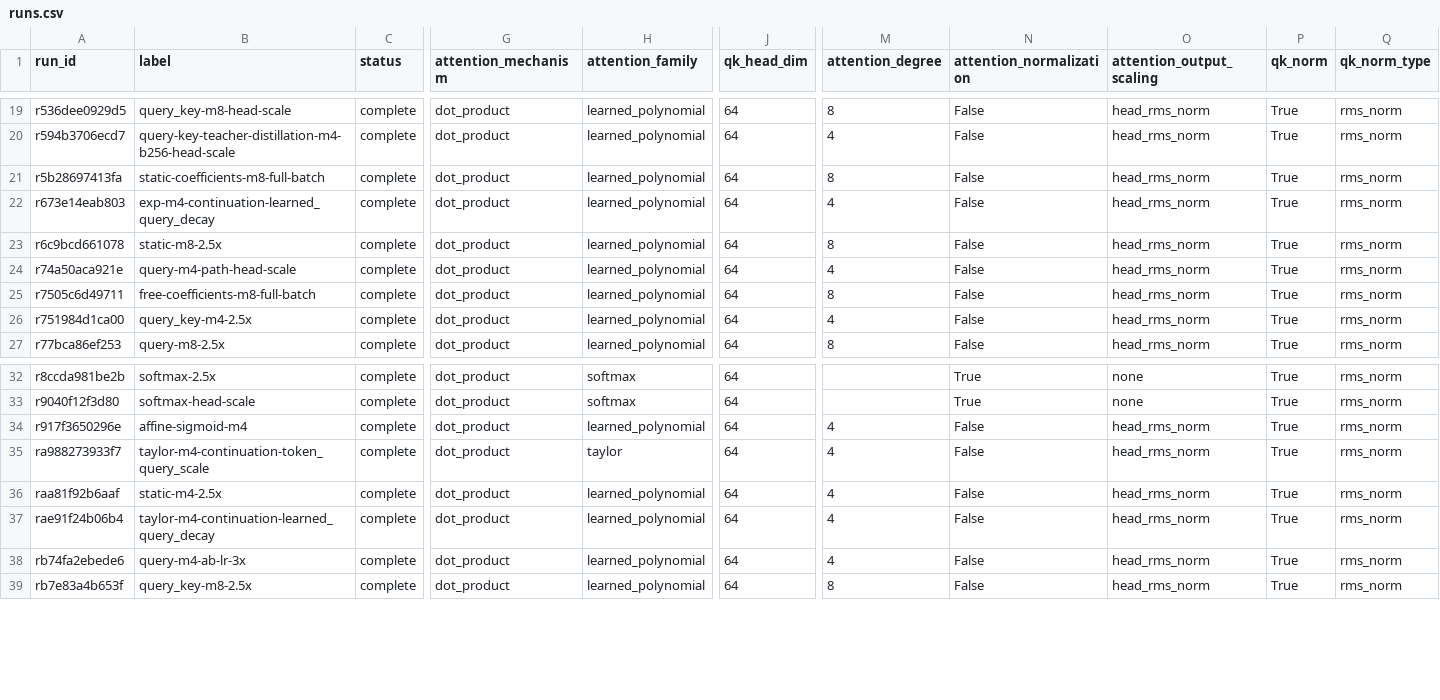
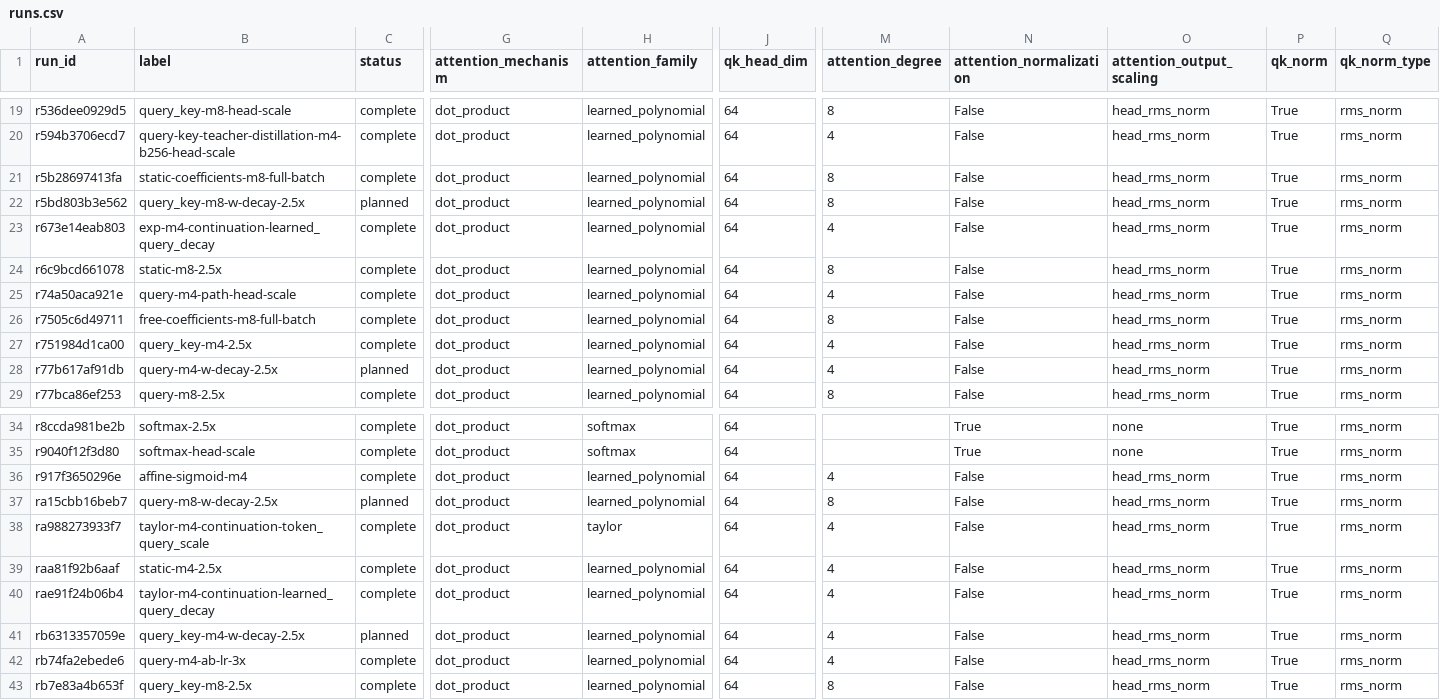
Before and after one commit to rafaelhanashiro/functional-memory, a CSV file: experiments/transformer_200m_4b/runs.csv, drawn as a sheet; only a part is shown, gaps mark what is left out; rows hold the shown columns only; the diff names each change by its address in the sheet, - before the commit and + after, or states it on an @@ line.

```diff
--- a/experiments/transformer_200m_4b/runs.csv
+++ b/experiments/transformer_200m_4b/runs.csv
+row 22: r5bd803b3e562 | query_key-m8-w-decay-2.5x | planned | dot_product | learned_polynomial | 64 | 8 | False | head_rms_norm | True | rms_norm
+row 28: r77b617af91db | query-m4-w-decay-2.5x | planned | dot_product | learned_polynomial | 64 | 4 | False | head_rms_norm | True | rms_norm
+row 37: ra15cbb16beb7 | query-m8-w-decay-2.5x | planned | dot_product | learned_polynomial | 64 | 8 | False | head_rms_norm | True | rms_norm
+row 41: rb6313357059e | query_key-m4-w-decay-2.5x | planned | dot_product | learned_polynomial | 64 | 4 | False | head_rms_norm | True | rms_norm
```
Also changed, not shown: 17 other files.
